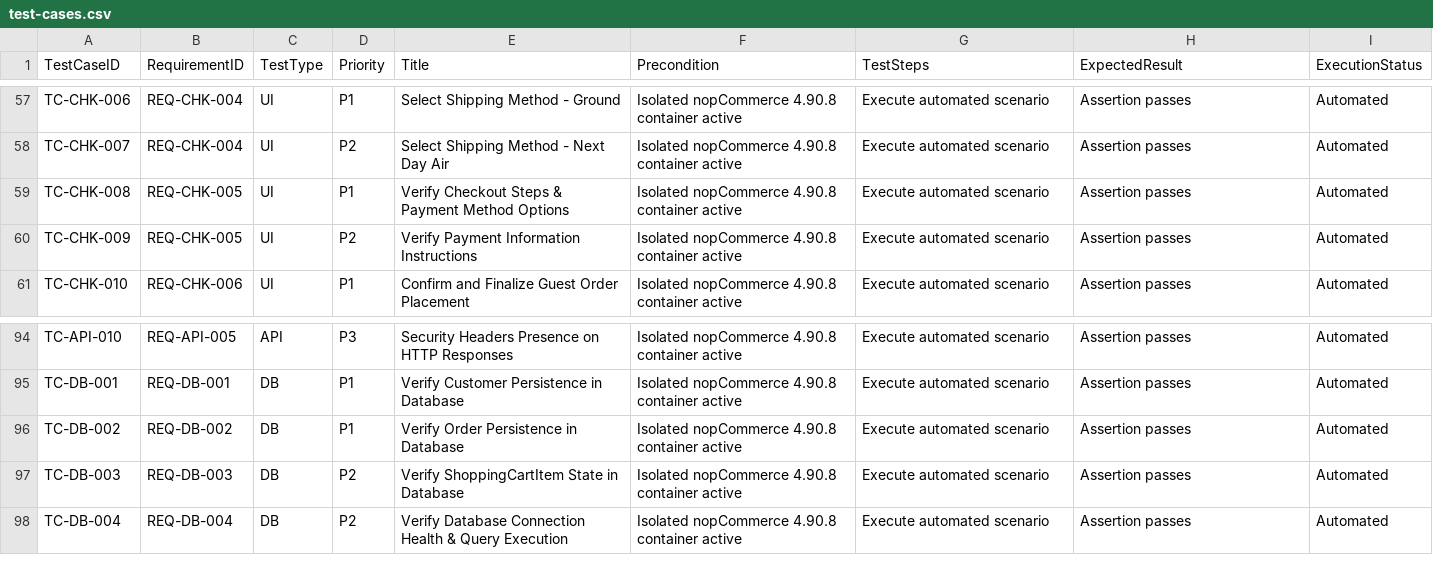
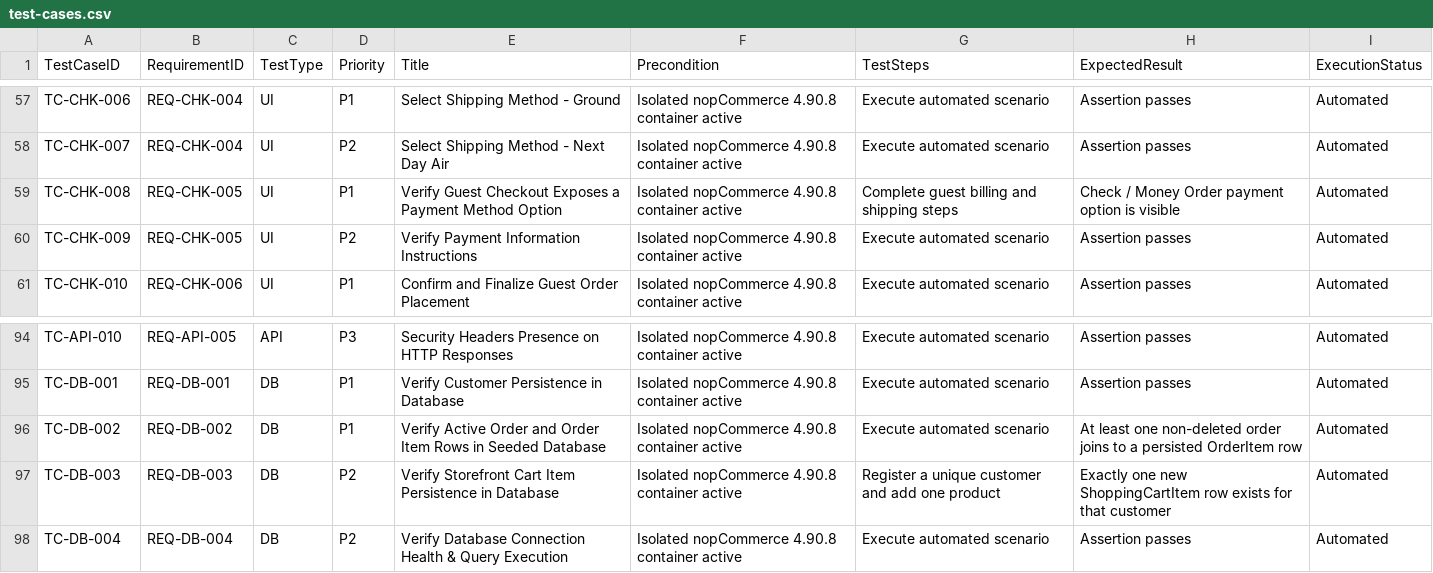
Before and after one commit to deependrasinghhhh/nop_commerce_E2E_Automation, a CSV file: docs/test-cases.csv, drawn as a sheet; only a part is shown, gaps mark what is left out.

Commit message:
test(qa): harden regression assertions and evidence

```diff
--- a/docs/test-cases.csv
+++ b/docs/test-cases.csv
@@ -58,3 +58,3 @@ TC-CHK-006,REQ-CHK-004,UI,P1,Select Shipping Method - Ground,Isolated nopCommerc
 TC-CHK-007,REQ-CHK-004,UI,P2,Select Shipping Method - Next Day Air,Isolated nopCommerce 4.90.8 container active,Execute automated scenario,Assertion passes,Automated
-TC-CHK-008,REQ-CHK-005,UI,P1,Verify Checkout Steps & Payment Method Options,Isolated nopCommerce 4.90.8 container active,Execute automated scenario,Assertion passes,Automated
+TC-CHK-008,REQ-CHK-005,UI,P1,Verify Guest Checkout Exposes a Payment Method Option,Isolated nopCommerce 4.90.8 container active,Complete guest billing and shipping steps,Check / Money Order payment option is visible,Automated
 TC-CHK-009,REQ-CHK-005,UI,P2,Verify Payment Information Instructions,Isolated nopCommerce 4.90.8 container active,Execute automated scenario,Assertion passes,Automated
@@ -95,4 +95,4 @@ TC-API-010,REQ-API-005,API,P3,Security Headers Presence on HTTP Responses,Isolat
 TC-DB-001,REQ-DB-001,DB,P1,Verify Customer Persistence in Database,Isolated nopCommerce 4.90.8 container active,Execute automated scenario,Assertion passes,Automated
-TC-DB-002,REQ-DB-002,DB,P1,Verify Order Persistence in Database,Isolated nopCommerce 4.90.8 container active,Execute automated scenario,Assertion passes,Automated
-TC-DB-003,REQ-DB-003,DB,P2,Verify ShoppingCartItem State in Database,Isolated nopCommerce 4.90.8 container active,Execute automated scenario,Assertion passes,Automated
+TC-DB-002,REQ-DB-002,DB,P1,Verify Active Order and Order Item Rows in Seeded Database,Isolated nopCommerce 4.90.8 container active,Execute automated scenario,At least one non-deleted order joins to a persisted OrderItem row,Automated
+TC-DB-003,REQ-DB-003,DB,P2,Verify Storefront Cart Item Persistence in Database,Isolated nopCommerce 4.90.8 container active,Register a unique customer and add one product,Exactly one new ShoppingCartItem row exists for that customer,Automated
 TC-DB-004,REQ-DB-004,DB,P2,Verify Database Connection Health & Query Execution,Isolated nopCommerce 4.90.8 container active,Execute automated scenario,Assertion passes,Automated
```
Also changed, not shown: 50 other files.
